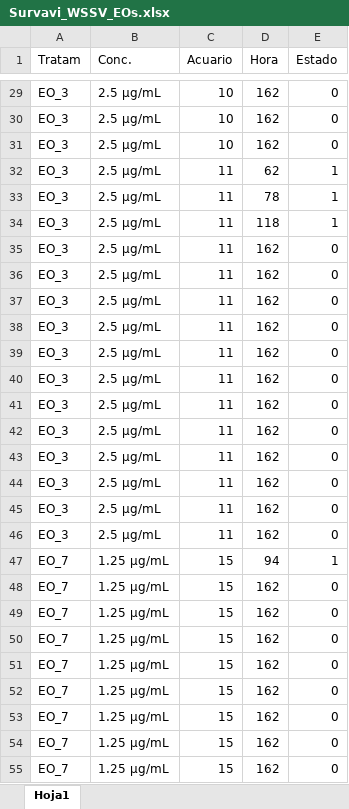
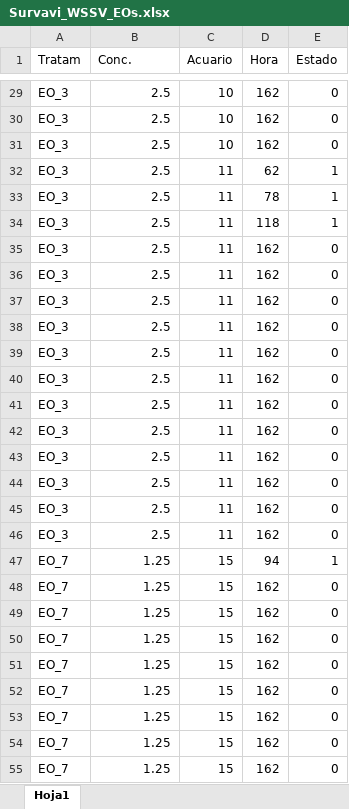
Before and after one commit to Cristobal-Dominguez/Tarea_DBT854, an Excel workbook: Datos_tabulados/Survavi_WSSV_EOs.xlsx, sheet Hoja1, drawn as a sheet; only a part is shown, gaps mark what is left out; values as stored, in another font and other column widths than the file's, no borders; the diff covers the shown part only; the diff names each change by its address in the sheet, - before the commit and + after, or states it on an @@ line.

```diff
--- a/Datos_tabulados/Survavi_WSSV_EOs.xlsx (sheet Hoja1)
+++ b/Datos_tabulados/Survavi_WSSV_EOs.xlsx (sheet Hoja1)
-B29:B46 (Conc.): 2.5 µg/mL
+B29:B46 (Conc.): 2.5
-B47:B55 (Conc.): 1.25 µg/mL
+B47:B55 (Conc.): 1.25
```
Also changed, not shown: 109 edited cells elsewhere in this sheet, Datos_tabulados/Datos_proyecto2022_CD.xlsx, Datos_tabulados/Survavi_microbial_EOs_.xlsx, 1 other file.
